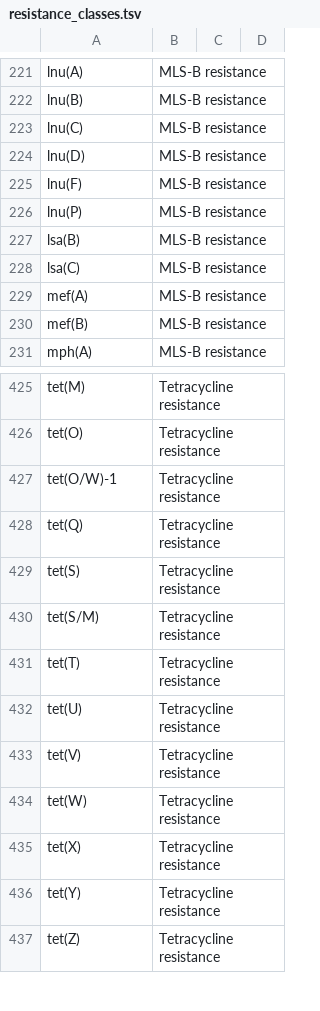
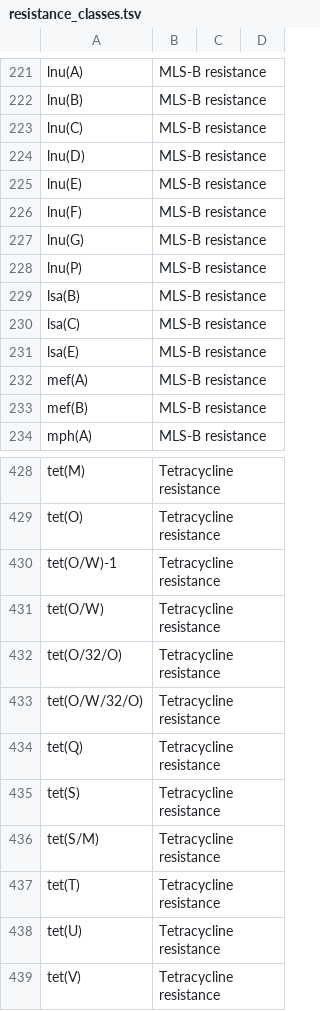
Before and after one commit to brambloemen/FARMED_onsite, a TSV file: resistance_classes.tsv, drawn as a sheet; only a part is shown, gaps mark what is left out; the shorter side is filled out with more unchanged rows.

Commit message:
Update Res Classes

```diff
--- a/resistance_classes.tsv
+++ b/resistance_classes.tsv
@@ -224,3 +224,5 @@ lnu(C)	MLS-B resistance
 lnu(D)	MLS-B resistance		
+lnu(E)	MLS-B resistance		
 lnu(F)	MLS-B resistance		
+lnu(G)	MLS-B resistance		
 lnu(P)	MLS-B resistance		
@@ -228,2 +230,3 @@ lsa(B)	MLS-B resistance
 lsa(C)	MLS-B resistance		
+lsa(E)	MLS-B resistance		
 mef(A)	MLS-B resistance		
@@ -427,2 +430,5 @@ tet(O)	Tetracycline resistance
 tet(O/W)-1	Tetracycline resistance		
+tet(O/W)	Tetracycline resistance		
+tet(O/32/O)	Tetracycline resistance		
+tet(O/W/32/O)	Tetracycline resistance		
 tet(Q)	Tetracycline resistance		
```
Also changed, not shown: 3 other files.
